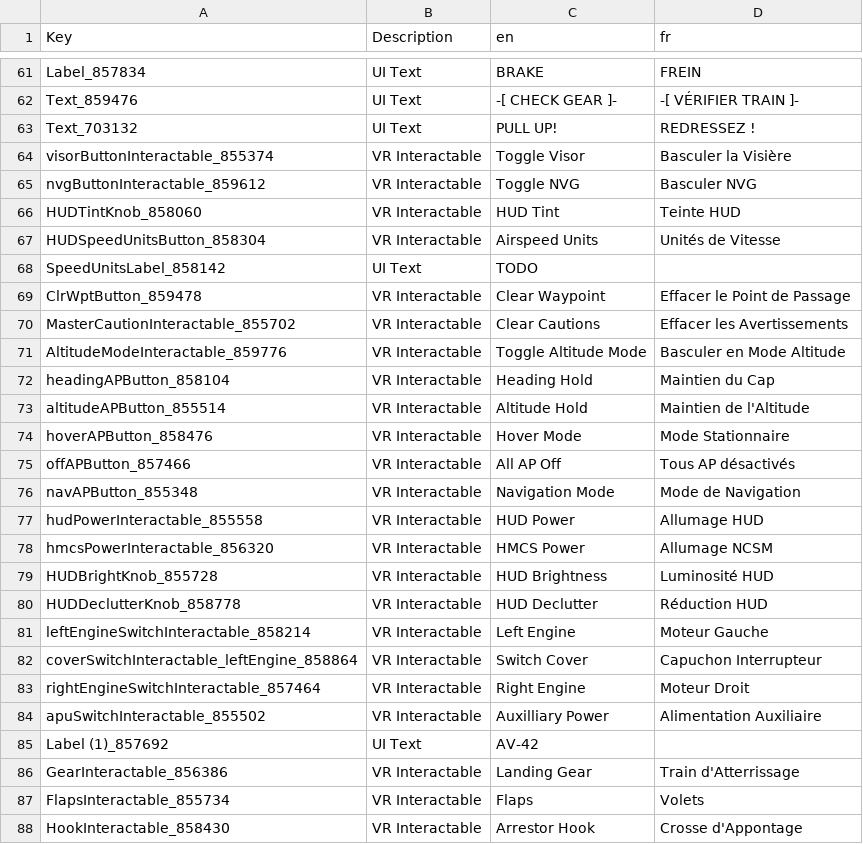
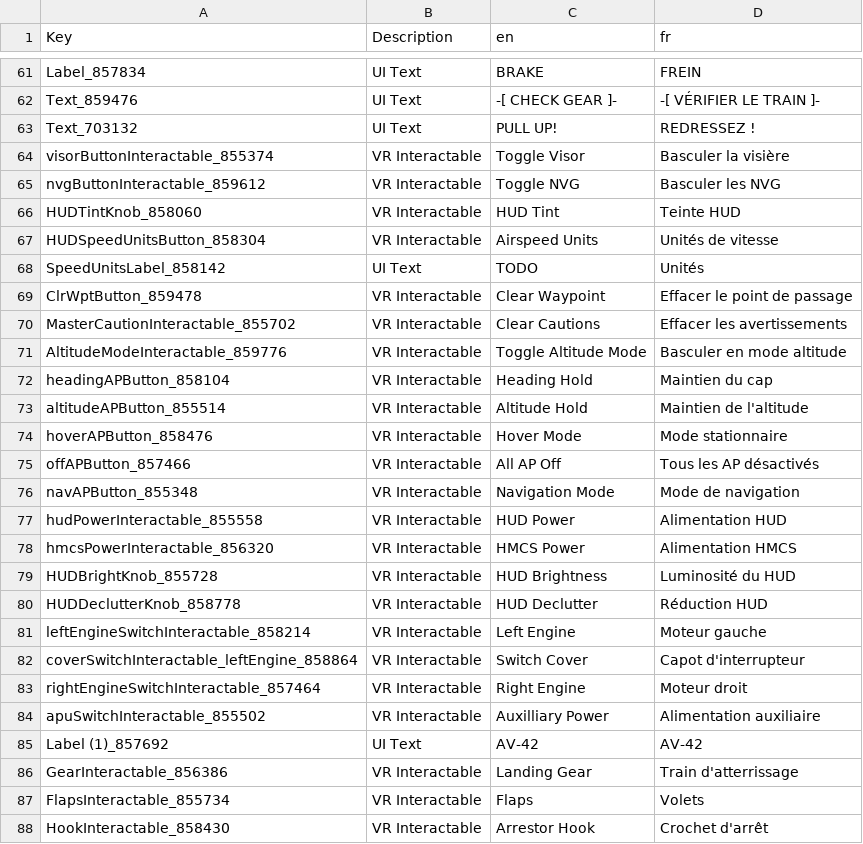
Before and after one commit to bret17/VTOL_VR, a CSV file: fr/AV-42C_fr.csv, drawn as a sheet; only a part is shown, gaps mark what is left out; the diff covers the shown part only; the diff names each change by its address in the sheet, - before the commit and + after, or states it on an @@ line.

```diff
--- a/fr/AV-42C_fr.csv
+++ b/fr/AV-42C_fr.csv
-D62 (fr): -[ VÉRIFIER TRAIN ]-
+D62 (fr): -[ VÉRIFIER LE TRAIN ]-
-D64 (fr): Basculer la Visière
+D64 (fr): Basculer la visière
-D65 (fr): Basculer NVG
+D65 (fr): Basculer les NVG
-D67 (fr): Unités de Vitesse
+D67 (fr): Unités de vitesse
-D68 (fr): (empty)
+D68 (fr): Unités
-D69 (fr): Effacer le Point de Passage
+D69 (fr): Effacer le point de passage
-D70 (fr): Effacer les Avertissements
+D70 (fr): Effacer les avertissements
-D71 (fr): Basculer en Mode Altitude
+D71 (fr): Basculer en mode altitude
-D72 (fr): Maintien du Cap
+D72 (fr): Maintien du cap
-D73 (fr): Maintien de l'Altitude
+D73 (fr): Maintien de l'altitude
-D74 (fr): Mode Stationnaire
+D74 (fr): Mode stationnaire
-D75 (fr): Tous AP désactivés
+D75 (fr): Tous les AP désactivés
-D76 (fr): Mode de Navigation
+D76 (fr): Mode de navigation
-D77 (fr): Allumage HUD
+D77 (fr): Alimentation HUD
-D78 (fr): Allumage NCSM
+D78 (fr): Alimentation HMCS
-D79 (fr): Luminosité HUD
+D79 (fr): Luminosité du HUD
-D81 (fr): Moteur Gauche
+D81 (fr): Moteur gauche
-D82 (fr): Capuchon Interrupteur
+D82 (fr): Capot d'interrupteur
-D83 (fr): Moteur Droit
+D83 (fr): Moteur droit
-D84 (fr): Alimentation Auxiliaire
+D84 (fr): Alimentation auxiliaire
-D85 (fr): (empty)
+D85 (fr): AV-42
-D86 (fr): Train d'Atterrissage
+D86 (fr): Train d'atterrissage
-D88 (fr): Crosse d'Appontage
+D88 (fr): Crochet d'arrêt
```
Also changed, not shown: 108 edited cells elsewhere in this file.
